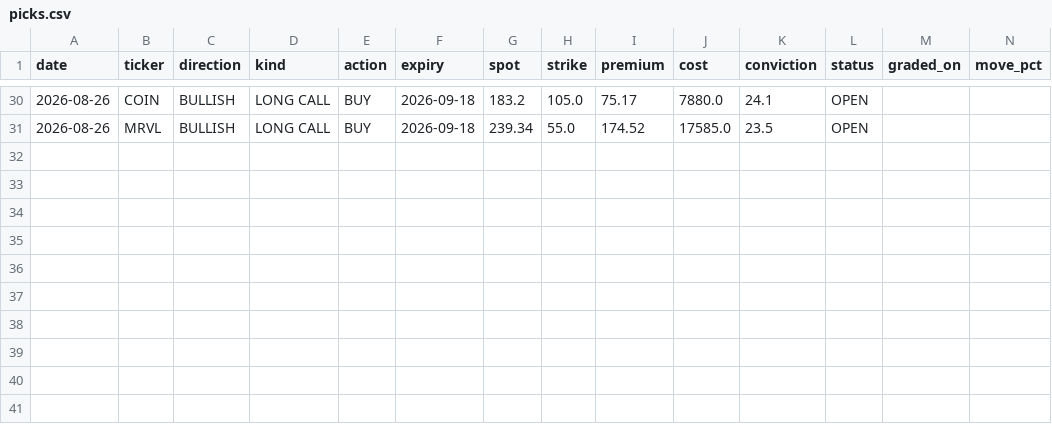
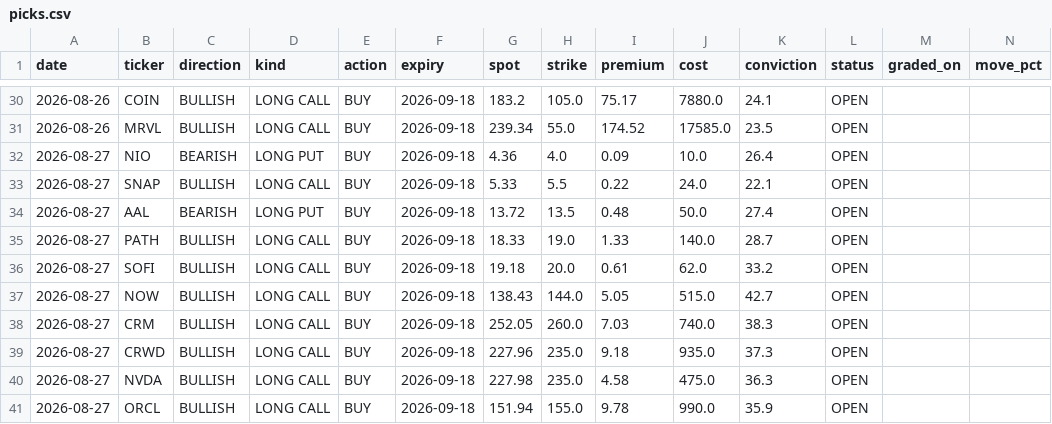
Before and after one commit to KFXCode/St0ckMarken, a CSV file: data/picks.csv, drawn as a sheet; only a part is shown, gaps mark what is left out; rows hold the shown columns only; the diff names each change by its address in the sheet, - before the commit and + after, or states it on an @@ line.

```diff
--- a/data/picks.csv
+++ b/data/picks.csv
+row 32: 2026-08-27 | NIO | BEARISH | LONG PUT | BUY | 2026-09-18 | 4.36 | 4.0 | 0.09 | 10.0 | 26.4 | OPEN
+row 33: 2026-08-27 | SNAP | BULLISH | LONG CALL | BUY | 2026-09-18 | 5.33 | 5.5 | 0.22 | 24.0 | 22.1 | OPEN
+row 34: 2026-08-27 | AAL | BEARISH | LONG PUT | BUY | 2026-09-18 | 13.72 | 13.5 | 0.48 | 50.0 | 27.4 | OPEN
+row 35: 2026-08-27 | PATH | BULLISH | LONG CALL | BUY | 2026-09-18 | 18.33 | 19.0 | 1.33 | 140.0 | 28.7 | OPEN
+row 36: 2026-08-27 | SOFI | BULLISH | LONG CALL | BUY | 2026-09-18 | 19.18 | 20.0 | 0.61 | 62.0 | 33.2 | OPEN
+row 37: 2026-08-27 | NOW | BULLISH | LONG CALL | BUY | 2026-09-18 | 138.43 | 144.0 | 5.05 | 515.0 | 42.7 | OPEN
+row 38: 2026-08-27 | CRM | BULLISH | LONG CALL | BUY | 2026-09-18 | 252.05 | 260.0 | 7.03 | 740.0 | 38.3 | OPEN
+row 39: 2026-08-27 | CRWD | BULLISH | LONG CALL | BUY | 2026-09-18 | 227.96 | 235.0 | 9.18 | 935.0 | 37.3 | OPEN
+row 40: 2026-08-27 | NVDA | BULLISH | LONG CALL | BUY | 2026-09-18 | 227.98 | 235.0 | 4.58 | 475.0 | 36.3 | OPEN
+row 41: 2026-08-27 | ORCL | BULLISH | LONG CALL | BUY | 2026-09-18 | 151.94 | 155.0 | 9.78 | 990.0 | 35.9 | OPEN
```
Also changed, not shown: 1 other file.
